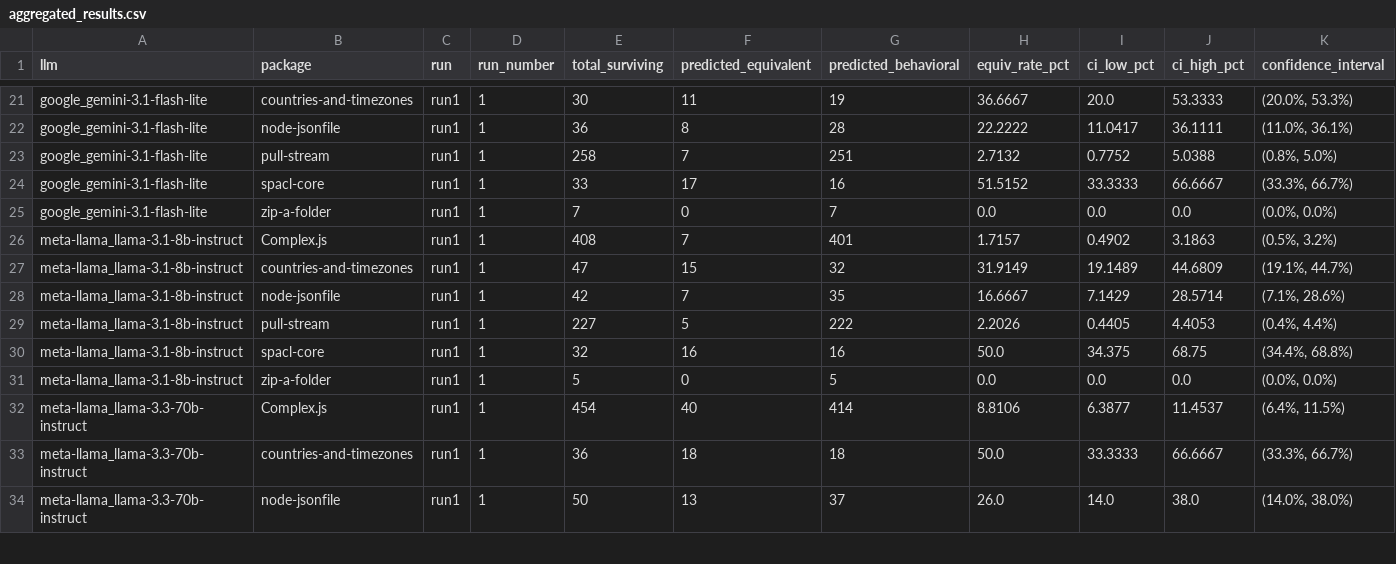
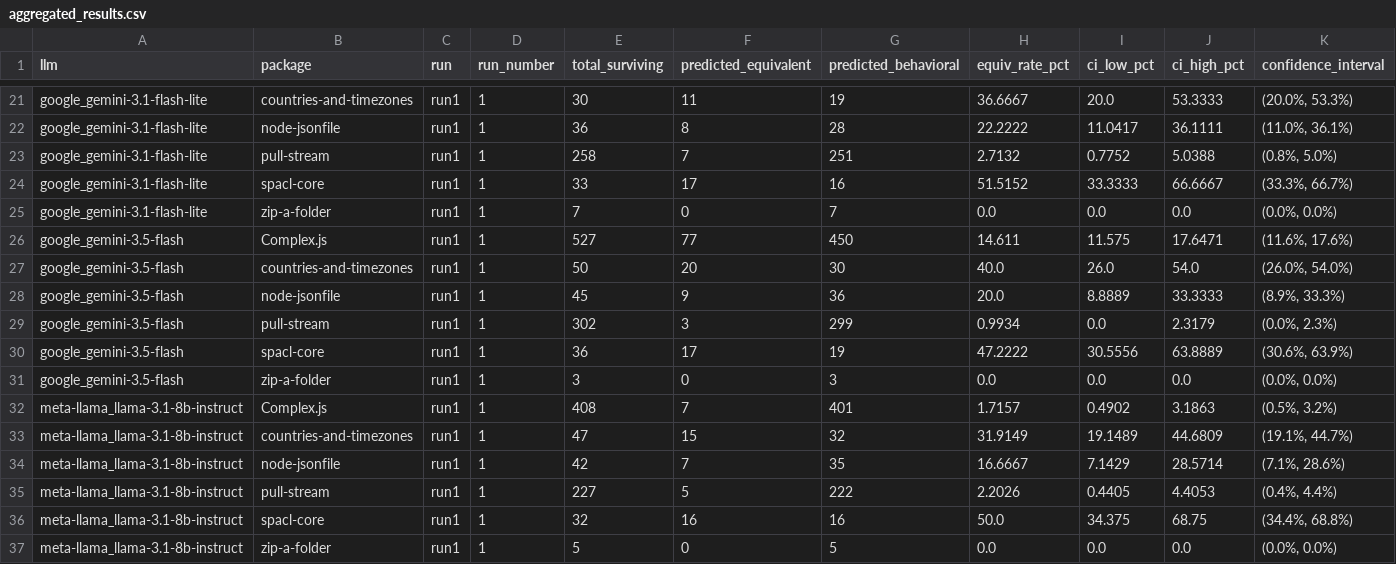
Before and after one commit to joostwmd/llmorpheus, a CSV file: thesis-code/rq3/equivalent-mutants/analyze/output/aggregated_results.csv, drawn as a sheet; only a part is shown, gaps mark what is left out; the shorter side is filled out with more unchanged rows.

```diff
--- a/thesis-code/rq3/equivalent-mutants/analyze/output/aggregated_results.csv
+++ b/thesis-code/rq3/equivalent-mutants/analyze/output/aggregated_results.csv
@@ -25,2 +25,8 @@ google_gemini-3.1-flash-lite,spacl-core,run1,1,33,17,16,51.5152,33.3333,66.6667,
 google_gemini-3.1-flash-lite,zip-a-folder,run1,1,7,0,7,0.0,0.0,0.0,"(0.0%, 0.0%)"
+google_gemini-3.5-flash,Complex.js,run1,1,527,77,450,14.611,11.575,17.6471,"(11.6%, 17.6%)"
+google_gemini-3.5-flash,countries-and-timezones,run1,1,50,20,30,40.0,26.0,54.0,"(26.0%, 54.0%)"
+google_gemini-3.5-flash,node-jsonfile,run1,1,45,9,36,20.0,8.8889,33.3333,"(8.9%, 33.3%)"
+google_gemini-3.5-flash,pull-stream,run1,1,302,3,299,0.9934,0.0,2.3179,"(0.0%, 2.3%)"
+google_gemini-3.5-flash,spacl-core,run1,1,36,17,19,47.2222,30.5556,63.8889,"(30.6%, 63.9%)"
+google_gemini-3.5-flash,zip-a-folder,run1,1,3,0,3,0.0,0.0,0.0,"(0.0%, 0.0%)"
 meta-llama_llama-3.1-8b-instruct,Complex.js,run1,1,408,7,401,1.7157,0.4902,3.1863,"(0.5%, 3.2%)"
```
Also changed, not shown: thesis-code/rq3/equivalent-mutants/analyze/output/llm_summary.csv, thesis-code/rq3/equivalent-mutants/analyze/output/pairwise_llm_tests.csv, 37 other files.
